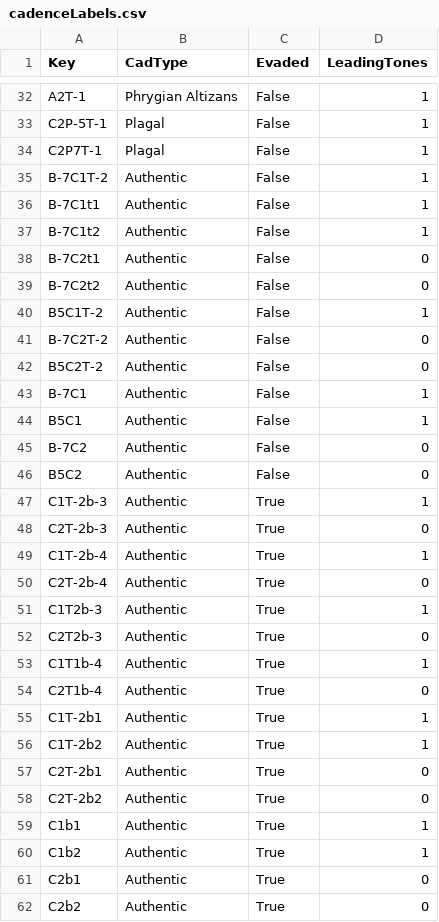
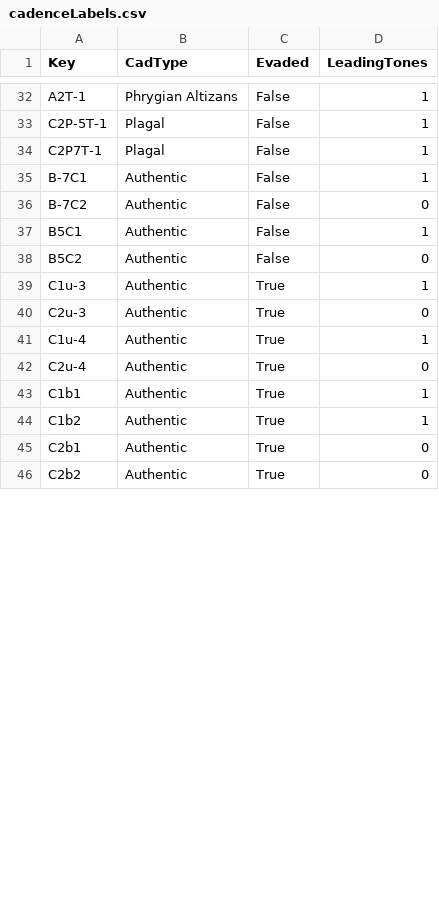
Before and after one commit to HCDigitalScholarship/intervals, a CSV file: data/cadences/cadenceLabels.csv, drawn as a sheet; only a part is shown, gaps mark what is left out; the diff covers the shown part only.

Commit message:
Refine cadence and cvf detection
Now we differentiate between the two types of bass evasion with
different labels. We also add a vetting step for evaded bassizans "b"
labels when they have no preparation as these are usually actually
chanson idioms. Also disregard any Tenorizans or evaded Tenorizans cvfs
if a Bassizans, "B", is detected, because the Tenorizans won't play any
role in the cadence classification in this case, so ignoring them
greatly reduces the number of labels we need in cadenceLabels.csv.

```diff
--- a/data/cadences/cadenceLabels.csv
+++ b/data/cadences/cadenceLabels.csv
@@ -34,26 +34,10 @@ C2P-5T-1,Plagal,False,1
 C2P7T-1,Plagal,False,1
-B-7C1T-2,Authentic,False,1
-B-7C1t1,Authentic,False,1
-B-7C1t2,Authentic,False,1
-B-7C2t1,Authentic,False,0
-B-7C2t2,Authentic,False,0
-B5C1T-2,Authentic,False,1
-B-7C2T-2,Authentic,False,0
-B5C2T-2,Authentic,False,0
 B-7C1,Authentic,False,1
+B-7C2,Authentic,False,0
 B5C1,Authentic,False,1
-B-7C2,Authentic,False,0
 B5C2,Authentic,False,0
-C1T-2b-3,Authentic,True,1
-C2T-2b-3,Authentic,True,0
-C1T-2b-4,Authentic,True,1
-C2T-2b-4,Authentic,True,0
-C1T2b-3,Authentic,True,1
-C2T2b-3,Authentic,True,0
-C1T1b-4,Authentic,True,1
-C2T1b-4,Authentic,True,0
-C1T-2b1,Authentic,True,1
-C1T-2b2,Authentic,True,1
-C2T-2b1,Authentic,True,0
-C2T-2b2,Authentic,True,0
+C1u-3,Authentic,True,1
+C2u-3,Authentic,True,0
+C1u-4,Authentic,True,1
+C2u-4,Authentic,True,0
 C1b1,Authentic,True,1
```
Also changed, not shown: 8 added rows elsewhere in this file, data/cadences/cadenceLibrary.csv, 1 other file.
